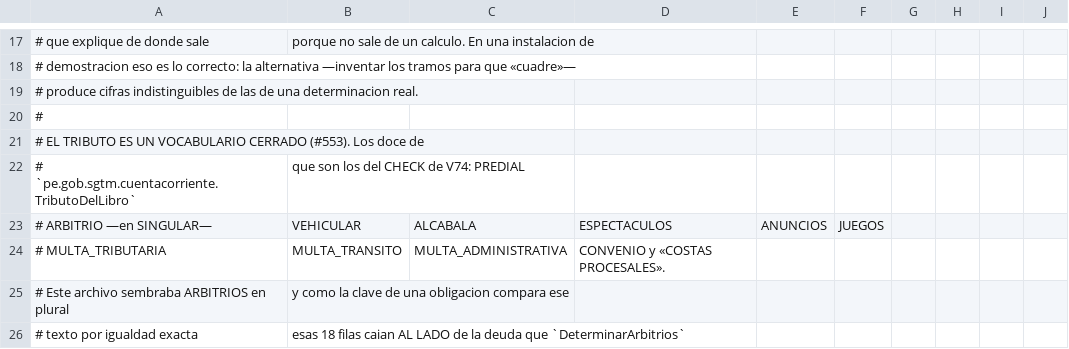
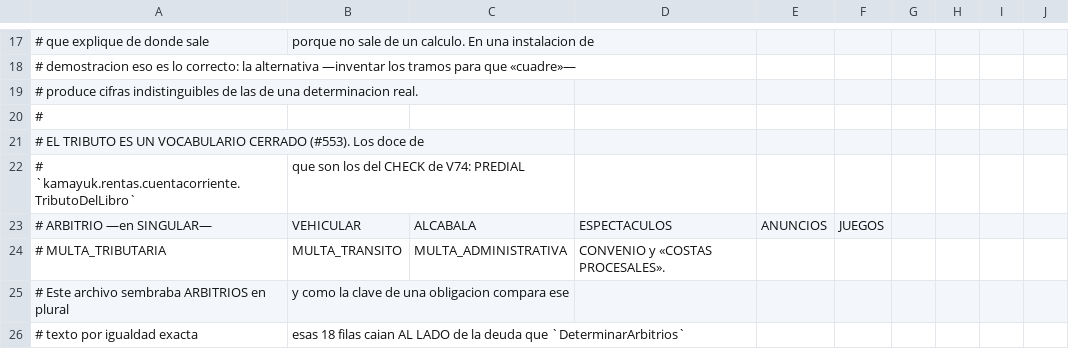
Before and after one commit to hneyra/rentas, a CSV file: infra/carga-de-datos/ejemplos/deuda.csv, drawn as a sheet; only a part is shown, gaps mark what is left out.

```diff
--- a/infra/carga-de-datos/ejemplos/deuda.csv
+++ b/infra/carga-de-datos/ejemplos/deuda.csv
@@ -21,3 +21,3 @@
 # EL TRIBUTO ES UN VOCABULARIO CERRADO (#553). Los doce de
-# `pe.gob.sgtm.cuentacorriente.TributoDelLibro`, que son los del CHECK de V74: PREDIAL,
+# `kamayuk.rentas.cuentacorriente.TributoDelLibro`, que son los del CHECK de V74: PREDIAL,
 # ARBITRIO —en SINGULAR—, VEHICULAR, ALCABALA, ESPECTACULOS, ANUNCIOS, JUEGOS,
```
Also changed, not shown: 54 other files.
